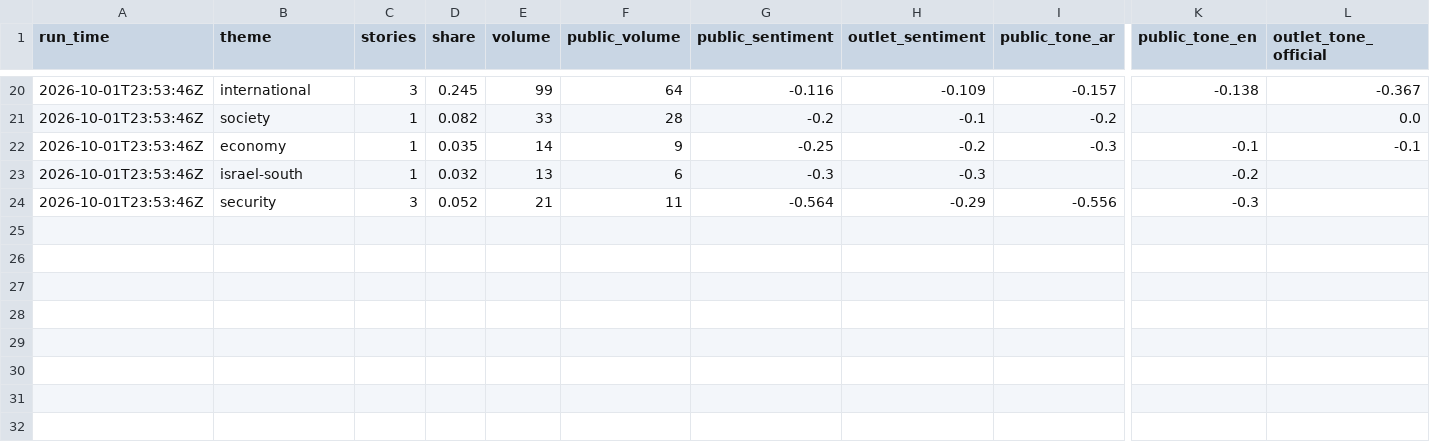
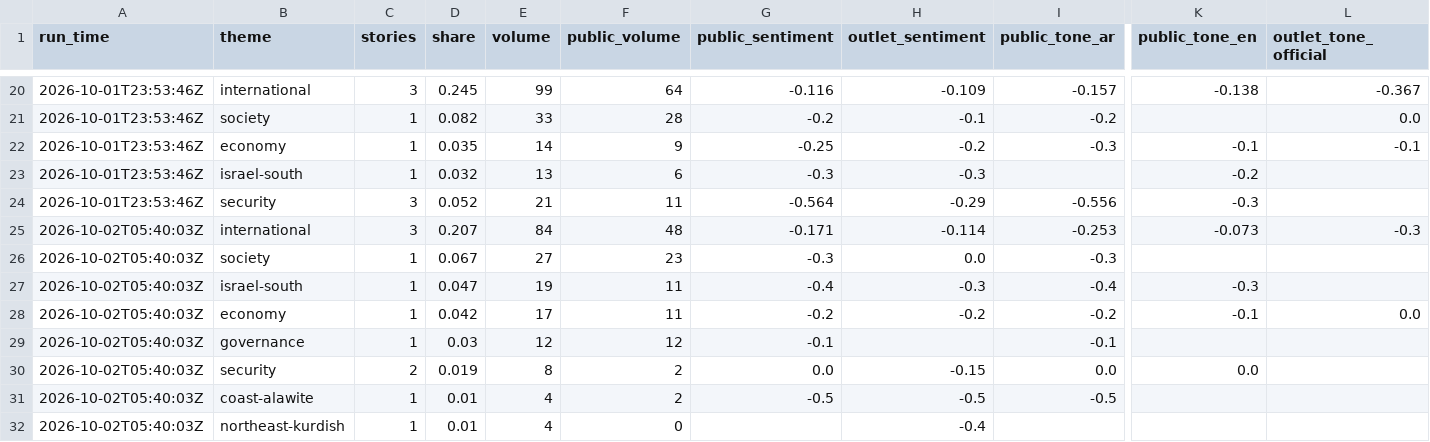
Before and after one commit to Brunopomodoro/syria-narrative-tracker, a CSV file: data/exports/2026-10/themes.csv, drawn as a sheet; only a part is shown, gaps mark what is left out; rows hold the shown columns only; the diff names each change by its address in the sheet, - before the commit and + after, or states it on an @@ line.

```diff
--- a/data/exports/2026-10/themes.csv
+++ b/data/exports/2026-10/themes.csv
+row 25: 2026-10-02T05:40:03Z | international | 3 | 0.207 | 84 | 48 | -0.171 | -0.114 | -0.253 | -0.073 | -0.3
+row 26: 2026-10-02T05:40:03Z | society | 1 | 0.067 | 27 | 23 | -0.3 | 0.0 | -0.3
+row 27: 2026-10-02T05:40:03Z | israel-south | 1 | 0.047 | 19 | 11 | -0.4 | -0.3 | -0.4 | -0.3
+row 28: 2026-10-02T05:40:03Z | economy | 1 | 0.042 | 17 | 11 | -0.2 | -0.2 | -0.2 | -0.1 | 0.0
+row 29: 2026-10-02T05:40:03Z | governance | 1 | 0.03 | 12 | 12 | -0.1 |  | -0.1
+row 30: 2026-10-02T05:40:03Z | security | 2 | 0.019 | 8 | 2 | 0.0 | -0.15 | 0.0 | 0.0
+row 31: 2026-10-02T05:40:03Z | coast-alawite | 1 | 0.01 | 4 | 2 | -0.5 | -0.5 | -0.5
+row 32: 2026-10-02T05:40:03Z | northeast-kurdish | 1 | 0.01 | 4 | 0 |  | -0.4
```
Also changed, not shown: data/exports/2026-10/runs.csv, 40 other files.
